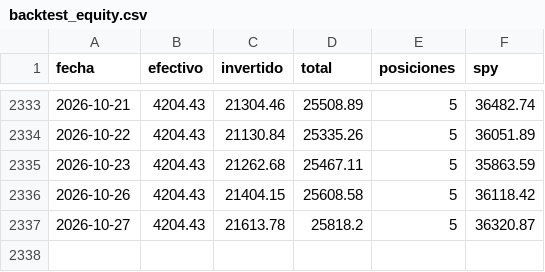
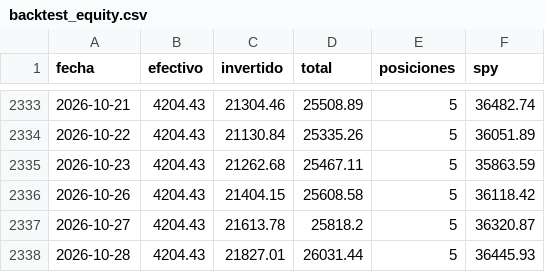
Before and after one commit to facundogreyak/swing-agent, a CSV file: reportes/backtest_equity.csv, drawn as a sheet; only a part is shown, gaps mark what is left out; the diff names each change by its address in the sheet, - before the commit and + after, or states it on an @@ line.

```diff
--- a/reportes/backtest_equity.csv
+++ b/reportes/backtest_equity.csv
+row 2338: 2026-10-28 | 4204.43 | 21827.01 | 26031.44 | 5 | 36445.93
```
Also changed, not shown: reportes/cedears.csv, reportes/momentum_equity.csv, 41 other files.
